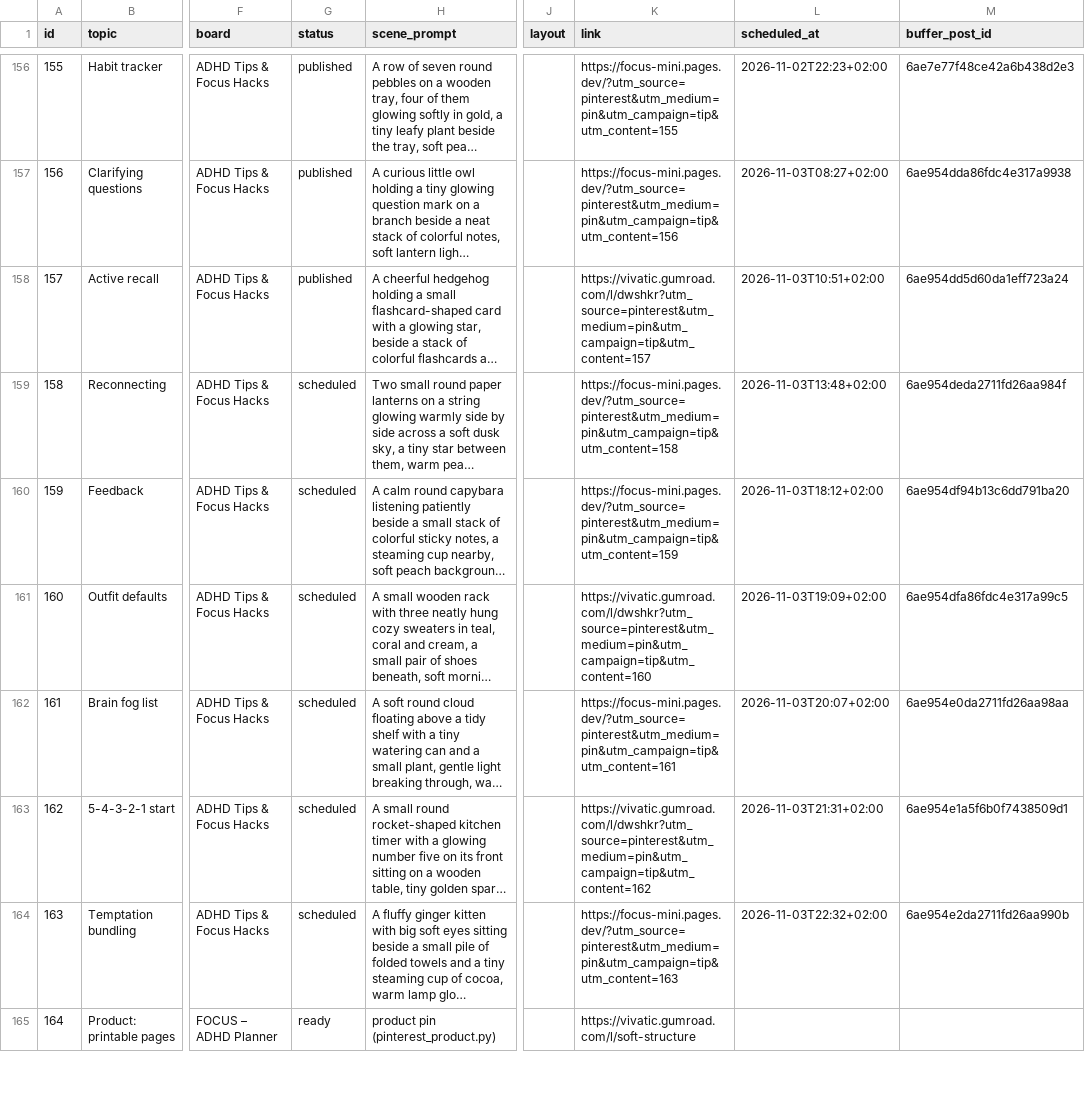
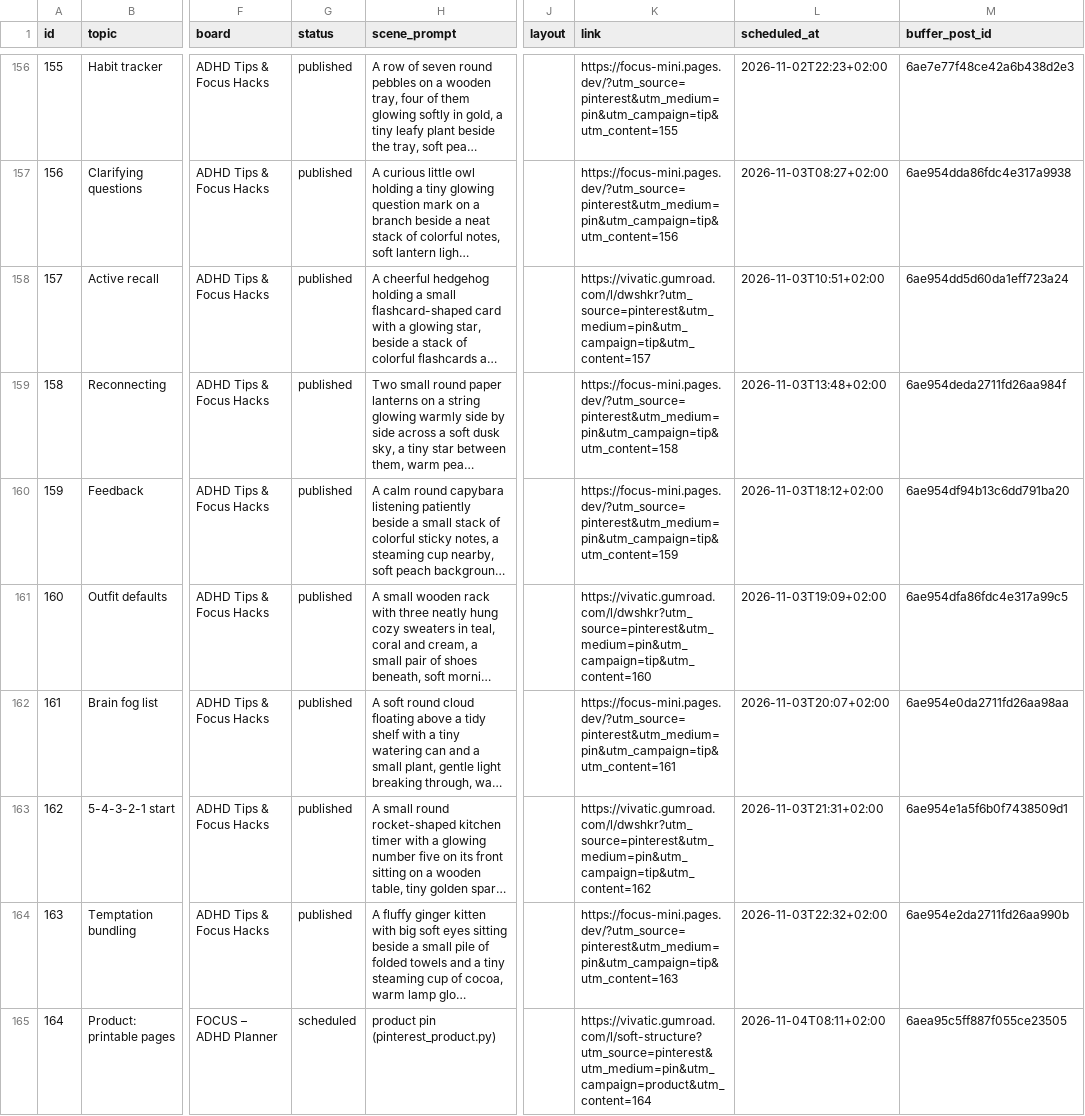
Before and after one commit to vivaticvv-cyber/focus-pins, a CSV file: pins.csv, drawn as a sheet; only a part is shown, gaps mark what is left out; long unchanged cells end in …; the diff covers the shown part only; the diff names each change by its address in the sheet, - before the commit and + after, or states it on an @@ line.

Commit message:
pins: publish statuses

```diff
--- a/pins.csv
+++ b/pins.csv
-G159:G164 (status): scheduled
+G159:G164 (status): published
-G165 (status): ready
+G165 (status): scheduled
-K165 (link): https://vivatic.gumroad.com/l/soft-structure
+K165 (link): https://vivatic.gumroad.com/l/soft-structure?utm_source=pinterest&utm_medium=pin&utm_campaign=product&utm_content=164
-L165 (scheduled_at): (empty)
+L165 (scheduled_at): 2026-11-04T08:11+02:00
-M165 (buffer_post_id): (empty)
+M165 (buffer_post_id): 6aea95c5ff887f055ce23505
```
Also changed, not shown: 28 edited cells elsewhere in this file.
